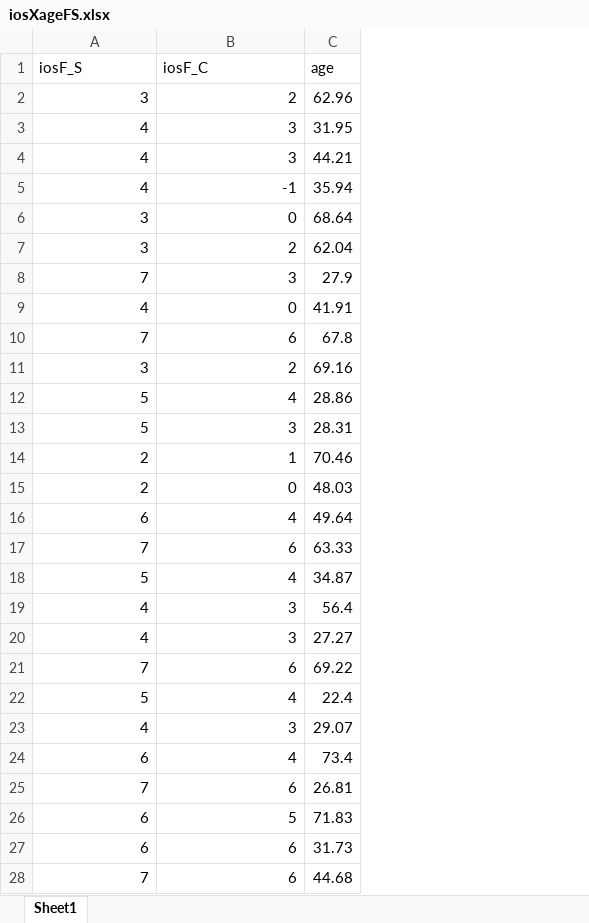
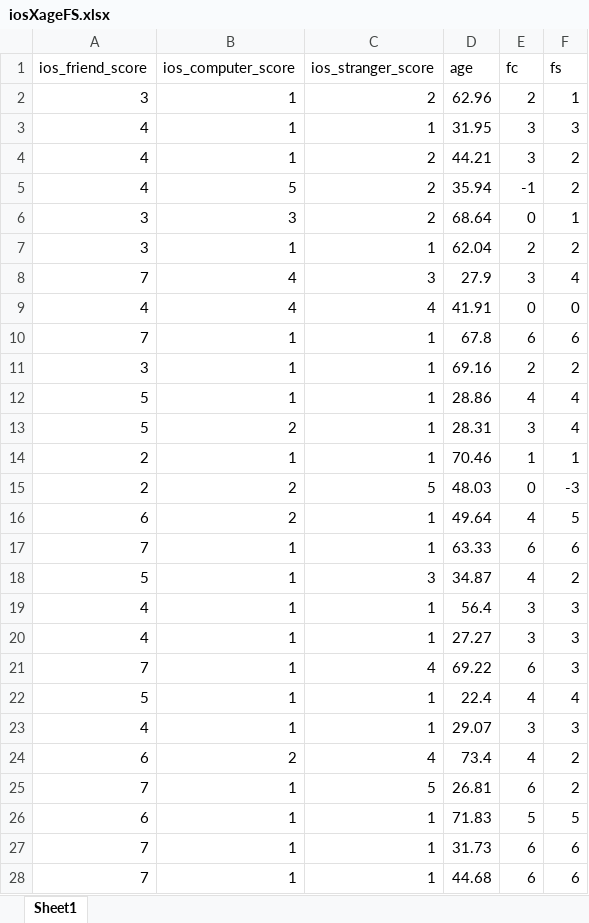
Before and after one commit to DVS-Lab/rf1-sra-trust, an Excel workbook: SFN/Trust Behavioral Analysis/IOS/iosXageFS.xlsx, sheet Sheet1, drawn as a sheet; only a part is shown; values as stored, in another font and other column widths than the file's, no borders; the diff covers the shown part only; the diff names each change by its address in the sheet, - before the commit and + after, or states it on an @@ line.

Commit message:
iosXageFC

```diff
--- a/SFN/Trust Behavioral Analysis/IOS/iosXageFS.xlsx (sheet Sheet1)
+++ b/SFN/Trust Behavioral Analysis/IOS/iosXageFS.xlsx (sheet Sheet1)
+column C (ios_stranger_score), rows 2-28: 2 | 1 | 2 | 2 | 2 | 1 | 3 | 4 | 1 | 1 | 1 | 1 | 1 | 5 | 1 | 1 | 3 | 1 | 1 | 4 | 1 | 1 | 4 | 5 | 1 | 1 | 1
+column E (fc), rows 2-28: 2 | 3 | 3 | -1 | 0 | 2 | 3 | 0 | 6 | 2 | 4 | 3 | 1 | 0 | 4 | 6 | 4 | 3 | 3 | 6 | 4 | 3 | 4 | 6 | 5 | 6 | 6
+column F (fs), rows 2-28: 1 | 3 | 2 | 2 | 1 | 2 | 4 | 0 | 6 | 2 | 4 | 4 | 1 | -3 | 5 | 6 | 2 | 3 | 3 | 3 | 4 | 3 | 2 | 2 | 5 | 6 | 6
-A1: iosF_S
+A1: ios_friend_score
-B1: iosF_C
+B1: ios_computer_score
-B2 (ios_computer_score): 2
+B2 (ios_computer_score): 1
-B3:B4 (ios_computer_score): 3
+B3:B4 (ios_computer_score): 1
-B5 (ios_computer_score): -1
+B5 (ios_computer_score): 5
-B6 (ios_computer_score): 0
+B6 (ios_computer_score): 3
-B7 (ios_computer_score): 2
+B7 (ios_computer_score): 1
-B8 (ios_computer_score): 3
+B8 (ios_computer_score): 4
-B9 (ios_computer_score): 0
+B9 (ios_computer_score): 4
-B10 (ios_computer_score): 6
+B10 (ios_computer_score): 1
-B11 (ios_computer_score): 2
+B11 (ios_computer_score): 1
-B12 (ios_computer_score): 4
+B12 (ios_computer_score): 1
-B13 (ios_computer_score): 3
+B13 (ios_computer_score): 2
-B15 (ios_computer_score): 0
+B15 (ios_computer_score): 2
-B16 (ios_computer_score): 4
+B16 (ios_computer_score): 2
-B17 (ios_computer_score): 6
+B17 (ios_computer_score): 1
-B18 (ios_computer_score): 4
+B18 (ios_computer_score): 1
-B19:B20 (ios_computer_score): 3
+B19:B20 (ios_computer_score): 1
-B21 (ios_computer_score): 6
+B21 (ios_computer_score): 1
-B22 (ios_computer_score): 4
+B22 (ios_computer_score): 1
-B23 (ios_computer_score): 3
+B23 (ios_computer_score): 1
-B24 (ios_computer_score): 4
+B24 (ios_computer_score): 2
-B25 (ios_computer_score): 6
+B25 (ios_computer_score): 1
-B26 (ios_computer_score): 5
+B26 (ios_computer_score): 1
-A27 (ios_friend_score): 6
+A27 (ios_friend_score): 7
-B27:B28 (ios_computer_score): 6
+B27:B28 (ios_computer_score): 1
```
Also changed, not shown: 2 added rows, 3 removed rows and 47 edited cells elsewhere in this sheet, 4 other files.
